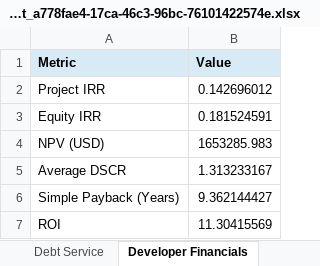
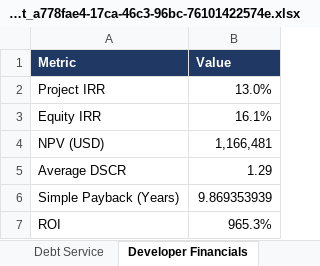
Before and after one commit to Kongnh/Reopt-API, an Excel workbook: outputs/vietnam_case/factory_a/case_1/vietnam_report_a778fae4-17ca-46c3-96bc-76101422574e.xlsx, sheet Developer Financials, drawn as a sheet; values as stored, in another font and other column widths than the file's, no borders; charts and pictures not drawn; the diff names each change by its address in the sheet, - before the commit and + after, or states it on an @@ line.

```diff
--- a/outputs/vietnam_case/factory_a/case_1/vietnam_report_a778fae4-17ca-46c3-96bc-76101422574e.xlsx (sheet Developer Financials)
+++ b/outputs/vietnam_case/factory_a/case_1/vietnam_report_a778fae4-17ca-46c3-96bc-76101422574e.xlsx (sheet Developer Financials)
@@ A1:B1 fill: #D9EAF7 → #1F3864, text colour: black → #FFFFFF @@
-B2 (Value): 0.142696012
+B2 (Value): 13.0%
-B3 (Value): 0.181524591
+B3 (Value): 16.1%
-B4 (Value): 1653285.983
+B4 (Value): 1,166,481
-B5 (Value): 1.313233167
+B5 (Value): 1.29
-B6 (Value): 9.362144427
+B6 (Value): 9.869353939
-B7 (Value): 11.30415569
+B7 (Value): 965.3%
```
Also changed, not shown: sheet Dispatch Profile, sheet Load Duration, sheet Cash Flow, sheet Tax Schedule, sheet Debt Service, sheet Assumptions, 4 more sheets, other sheet tabs, charts or pictures, outputs/vietnam_case/factory_a/case_2/vietnam_report_f16c98f3-2be2-4426-be44-909150f01072.xlsx, outputs/vietnam_case/factory_a/case_3/vietnam_report_47969b6e-2578-41f9-bd9d-645b68cc0150.xlsx, 32 other files.
